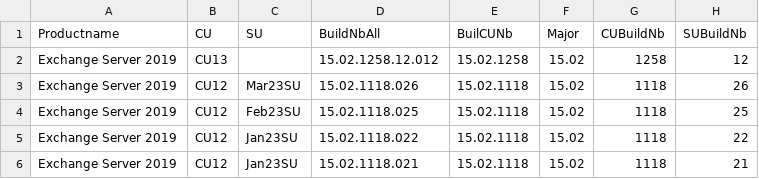
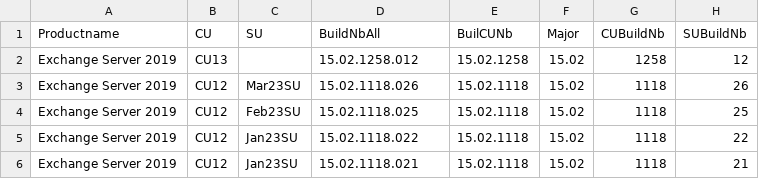
Before and after one commit to nlepagnez/ESI-PublicContent, a CSV file: Operations/Watchlists/ExchBuildNumber.csv, drawn as a sheet; only a part is shown.

Commit message:
Add files via upload

```diff
--- a/Operations/Watchlists/ExchBuildNumber.csv
+++ b/Operations/Watchlists/ExchBuildNumber.csv
@@ -1,3 +1,3 @@
 Productname,CU,SU,BuildNbAll,BuilCUNb,Major,CUBuildNb,SUBuildNb
-Exchange Server 2019,CU13,,15.02.1258.12.012,15.02.1258,15.02,1258,12
+Exchange Server 2019,CU13,,15.02.1258.012,15.02.1258,15.02,1258,12
 Exchange Server 2019,CU12,Mar23SU,15.02.1118.026,15.02.1118,15.02,1118,26
```
